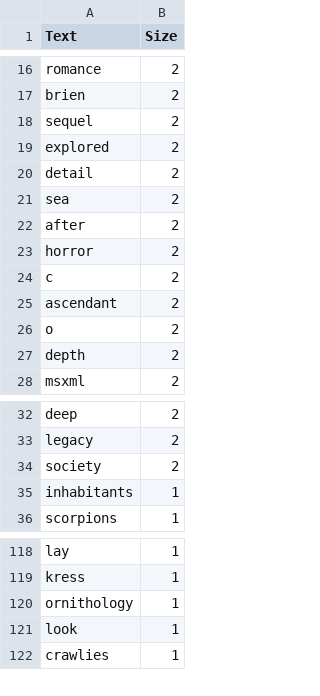
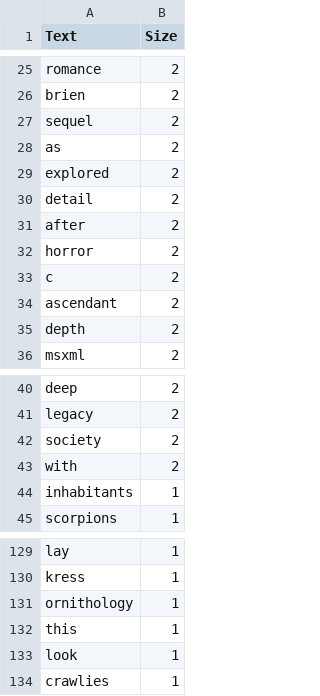
Before and after one commit to VDrews/RI, a CSV file: P2/results/stopAnalyzer/catalog.xml.csv, drawn as a sheet; only a part is shown, gaps mark what is left out; the diff covers the shown part only.

```diff
--- a/P2/results/stopAnalyzer/catalog.xml.csv
+++ b/P2/results/stopAnalyzer/catalog.xml.csv
@@ -18,5 +27,5 @@ brien;2
 sequel;2
+as;2
 explored;2
 detail;2
-sea;2
 after;2
@@ -25,3 +34,2 @@ c;2
 ascendant;2
-o;2
 depth;2
@@ -34,2 +42,3 @@ legacy;2
 society;2
+with;2
 inhabitants;1
@@ -120,2 +131,3 @@ kress;1
 ornithology;1
+this;1
 look;1
```
Also changed, not shown: 11 added rows elsewhere in this file, P2/results/stopAnalyzer/Tika2122.pdf.csv, P2/results/stopAnalyzer/file-sample_500kB.doc.csv, 6 other files.
